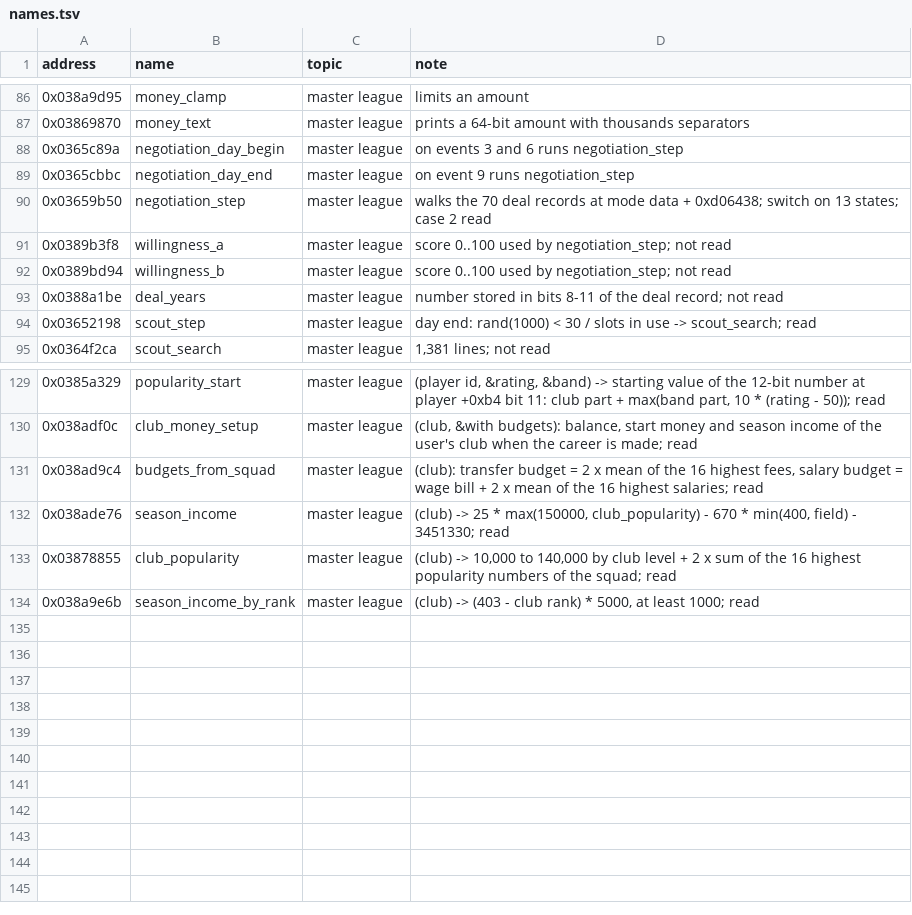
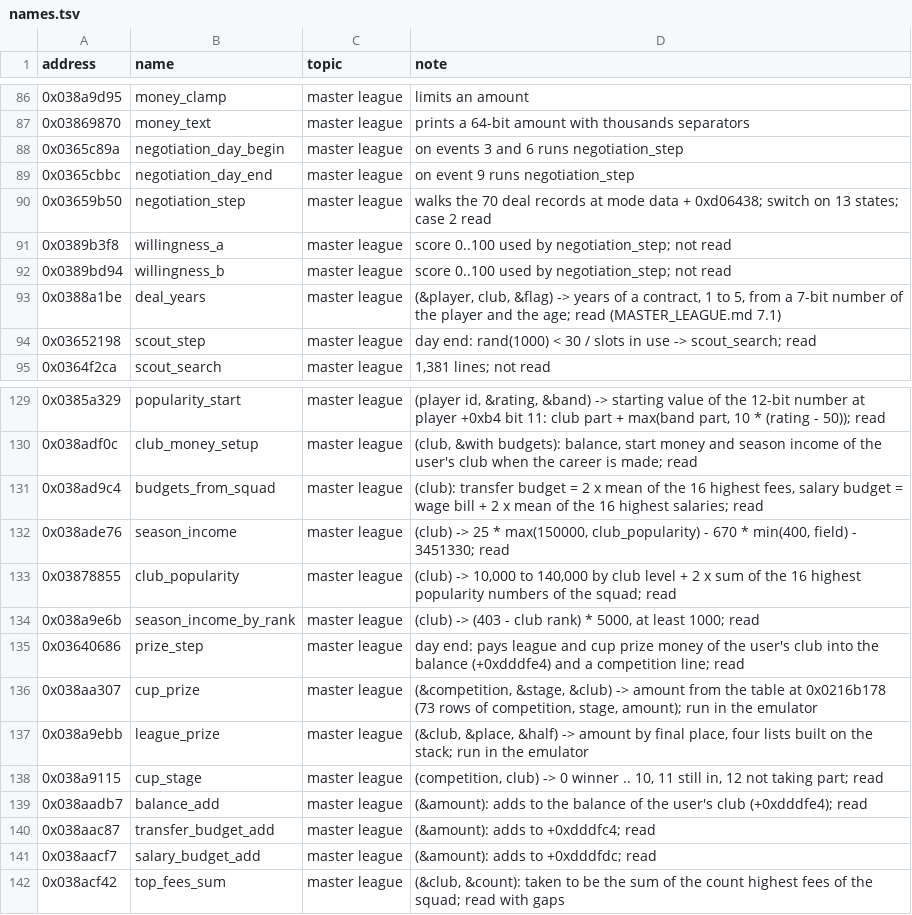
Before and after one commit to jawad1020bhn/Dealer-Sim, a TSV file: pes database/exe/names.tsv, drawn as a sheet; only a part is shown, gaps mark what is left out.

Commit message:
Prize money read and run in the emulator (tools/prize.py); yearly budget step and contract years read
Co-authored-by: arena-agent <297053741+arena-agent@users.noreply.github.com>

```diff
--- a/pes database/exe/names.tsv
+++ b/pes database/exe/names.tsv
@@ -92,3 +92,3 @@ address	name	topic	note
 0x0389bd94	willingness_b	master league	score 0..100 used by negotiation_step; not read
-0x0388a1be	deal_years	master league	number stored in bits 8-11 of the deal record; not read
+0x0388a1be	deal_years	master league	(&player, club, &flag) -> years of a contract, 1 to 5, from a 7-bit number of the player and the age; read (MASTER_LEAGUE.md 7.1)
 0x03652198	scout_step	master league	day end: rand(1000) < 30 / slots in use -> scout_search; read
@@ -134 +134,9 @@ address	name	topic	note
 0x038a9e6b	season_income_by_rank	master league	(club) -> (403 - club rank) * 5000, at least 1000; read
+0x03640686	prize_step	master league	day end: pays league and cup prize money of the user's club into the balance (+0xdddfe4) and a competition line; read
+0x038aa307	cup_prize	master league	(&competition, &stage, &club) -> amount from the table at 0x0216b178 (73 rows of competition, stage, amount); run in the emulator
+0x038a9ebb	league_prize	master league	(&club, &place, &half) -> amount by final place, four lists built on the stack; run in the emulator
+0x038a9115	cup_stage	master league	(competition, club) -> 0 winner .. 10, 11 still in, 12 not taking part; read
+0x038aadb7	balance_add	master league	(&amount): adds to the balance of the user's club (+0xdddfe4); read
+0x038aac87	transfer_budget_add	master league	(&amount): adds to +0xdddfc4; read
+0x038aacf7	salary_budget_add	master league	(&amount): adds to +0xdddfdc; read
+0x038acf42	top_fees_sum	master league	(&club, &count): taken to be the sum of the count highest fees of the squad; read with gaps
```
Also changed, not shown: 3 other files.
